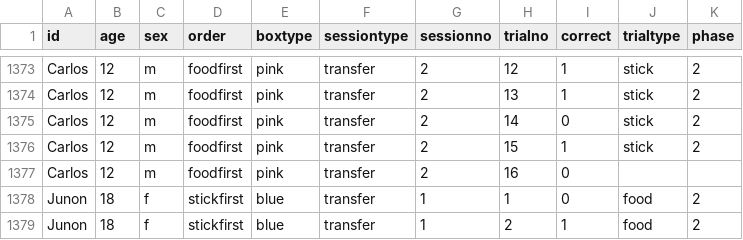
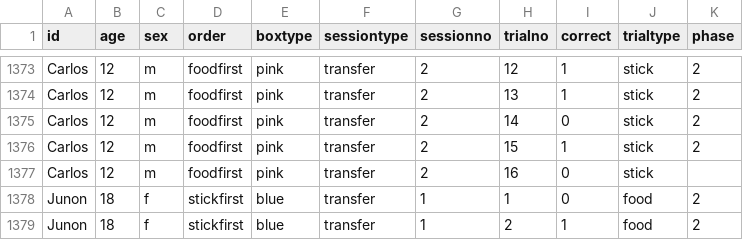
Before and after one commit to zcivelek/ripped-foil, a CSV file: Ripped Foil/ripped_monkey_complete_testtransfer.csv, drawn as a sheet; only a part is shown, gaps mark what is left out.

Commit message:
attempt at the trialno*phase graph- clearly something wrong here and needs to be improved (wrt CIs for transfer phase) but there doesn't seem to be a performance improvement over Test trials- nothing clear..

```diff
--- a/Ripped Foil/ripped_monkey_complete_testtransfer.csv
+++ b/Ripped Foil/ripped_monkey_complete_testtransfer.csv
@@ -1376,3 +1376,3 @@ Carlos,12,m,foodfirst,pink,transfer,2,14,0,stick,2
 Carlos,12,m,foodfirst,pink,transfer,2,15,1,stick,2
-Carlos,12,m,foodfirst,pink,transfer,2,16,0,,
+Carlos,12,m,foodfirst,pink,transfer,2,16,0,stick,
 Junon,18,f,stickfirst,blue,transfer,1,1,0,food,2
```
Also changed, not shown: 1 other file.
